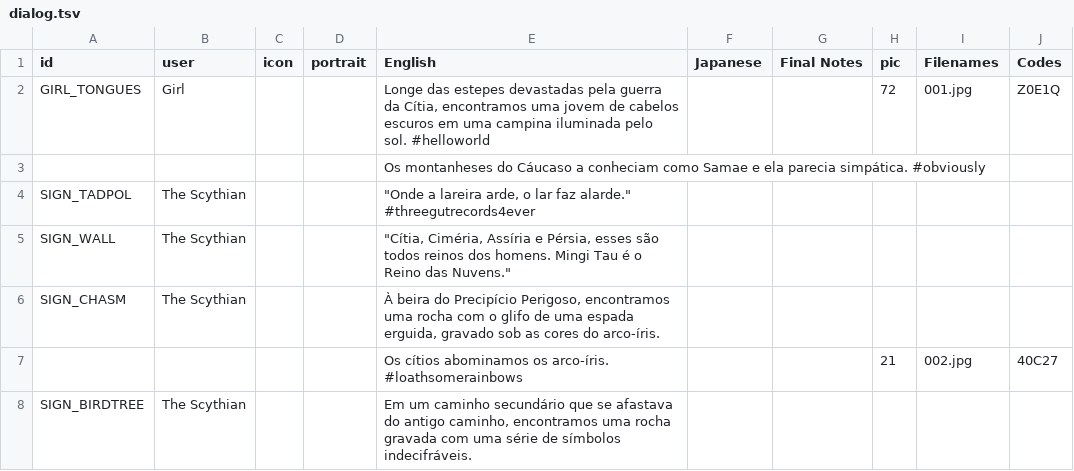
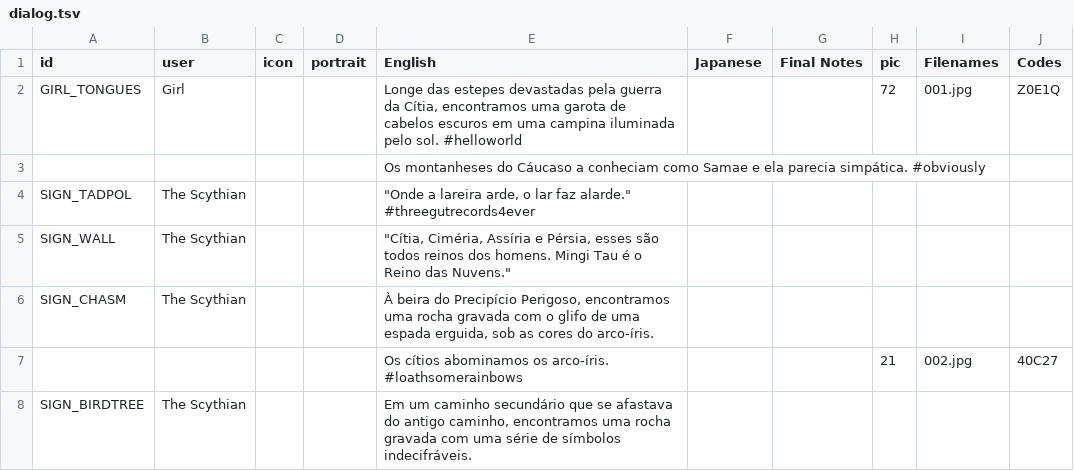
Before and after one commit to cesardeg/swordable, a TSV file: locales/portuguese/dialog.tsv, drawn as a sheet; only a part is shown; the diff covers the shown part only.

Commit message:
refactor(loc): Polish ES/PT translations for tonal consistency and style

```diff
--- a/locales/portuguese/dialog.tsv
+++ b/locales/portuguese/dialog.tsv
@@ -1,3 +1,3 @@
 id	user	icon	portrait	English	Japanese	Final Notes	pic	Filenames	Codes
-GIRL_TONGUES	Girl			Longe das estepes devastadas pela guerra da Cítia, encontramos uma jovem de cabelos escuros em uma campina iluminada pelo sol. #helloworld			72	001.jpg	Z0E1Q
+GIRL_TONGUES	Girl			Longe das estepes devastadas pela guerra da Cítia, encontramos uma garota de cabelos escuros em uma campina iluminada pelo sol. #helloworld			72	001.jpg	Z0E1Q
 				Os montanheses do Cáucaso a conheciam como Samae e ela parecia simpática. #obviously					
@@ -5,3 +5,3 @@ SIGN_TADPOL	The Scythian			"""Onde a lareira arde, o lar faz alarde."" #threegut
 SIGN_WALL	The Scythian			"""Cítia, Ciméria, Assíria e Pérsia, esses são todos reinos dos homens. Mingi Tau é o Reino das Nuvens."""					
-SIGN_CHASM	The Scythian			À beira do Precipício Perigoso, encontramos uma rocha com o glifo de uma espada erguida, gravado sob as cores do arco-íris.					
+SIGN_CHASM	The Scythian			À beira do Precipício Perigoso, encontramos uma rocha gravada com o glifo de uma espada erguida, sob as cores do arco-íris.					
 				Os cítios abominamos os arco-íris. #loathsomerainbows			21	002.jpg	40C27
```
Also changed, not shown: 1 added row and 4 edited cells elsewhere in this file, locales/spanish/dialog.tsv.
